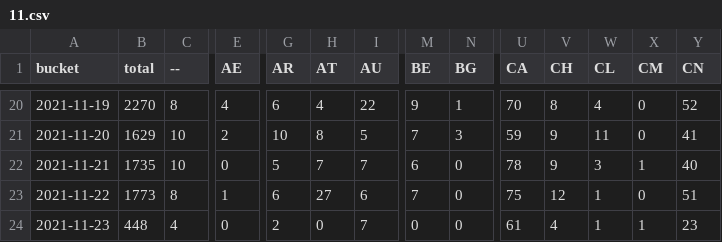
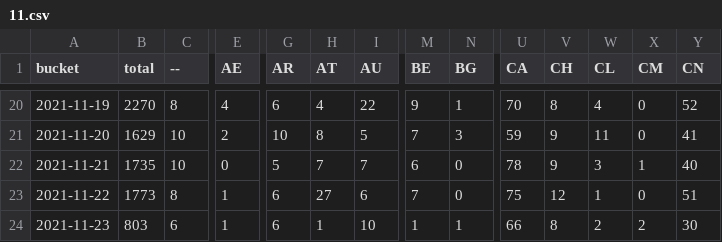
Before and after one commit to dtinth/jamulus-usage-stats, a CSV file: daily/2021/11.csv, drawn as a sheet; only a part is shown, gaps mark what is left out; the diff covers the shown part only; the diff names each change by its address in the sheet, - before the commit and + after, or states it on an @@ line.

```diff
--- a/daily/2021/11.csv
+++ b/daily/2021/11.csv
-B24 (total): 448
+B24 (total): 803
-C24 (--): 4
+C24 (--): 6
-E24 (AE): 0
+E24 (AE): 1
-G24 (AR): 2
+G24 (AR): 6
-H24 (AT): 0
+H24 (AT): 1
-I24 (AU): 7
+I24 (AU): 10
-M24 (BE): 0
+M24 (BE): 1
-N24 (BG): 0
+N24 (BG): 1
-U24 (CA): 61
+U24 (CA): 66
-V24 (CH): 4
+V24 (CH): 8
-W24 (CL): 1
+W24 (CL): 2
-X24 (CM): 1
+X24 (CM): 2
-Y24 (CN): 23
+Y24 (CN): 30
```
Also changed, not shown: 34 edited cells elsewhere in this file, hourly/2021/11-21.csv.
